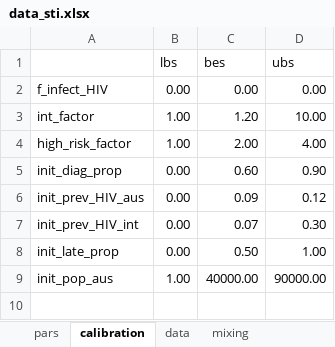
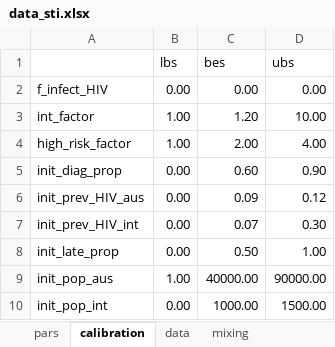
Before and after one commit to nickidge/STI-HIV-coinfection, an Excel workbook: data_sti.xlsx, sheet calibration, drawn as a sheet; values as stored, in another font and other column widths than the file's, no borders; the diff names each change by its address in the sheet, - before the commit and + after, or states it on an @@ line.

```diff
--- a/data_sti.xlsx (sheet calibration)
+++ b/data_sti.xlsx (sheet calibration)
+row 10: init_pop_int | 0.00 | 1000.00 | 1500.00
```
Also changed, not shown: other sheet tabs, 8 other files.
